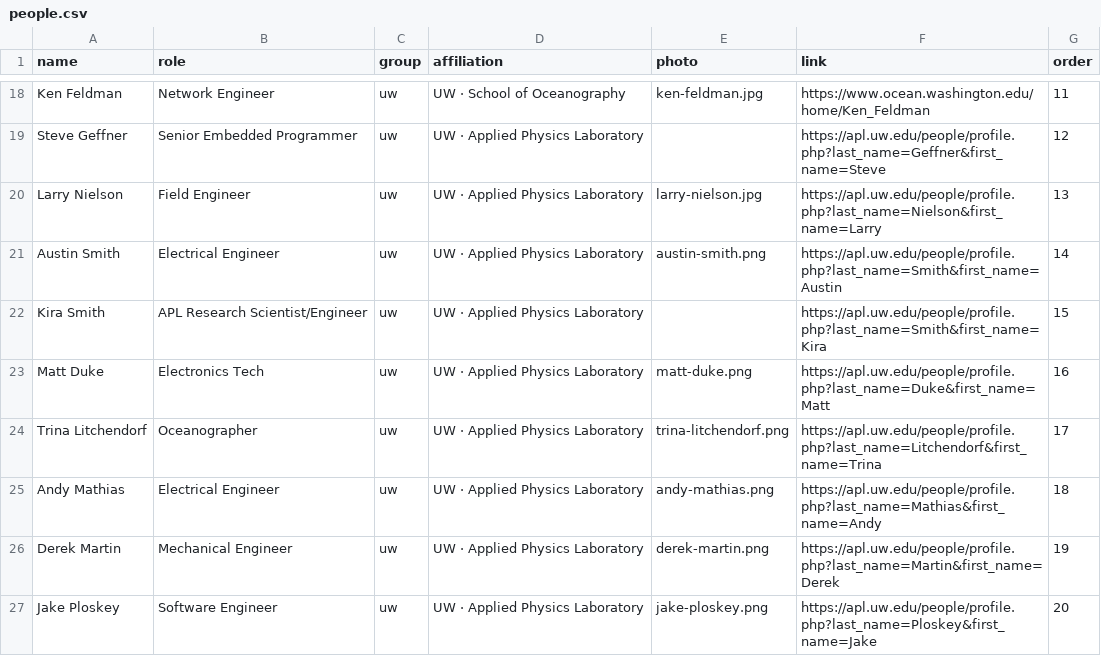
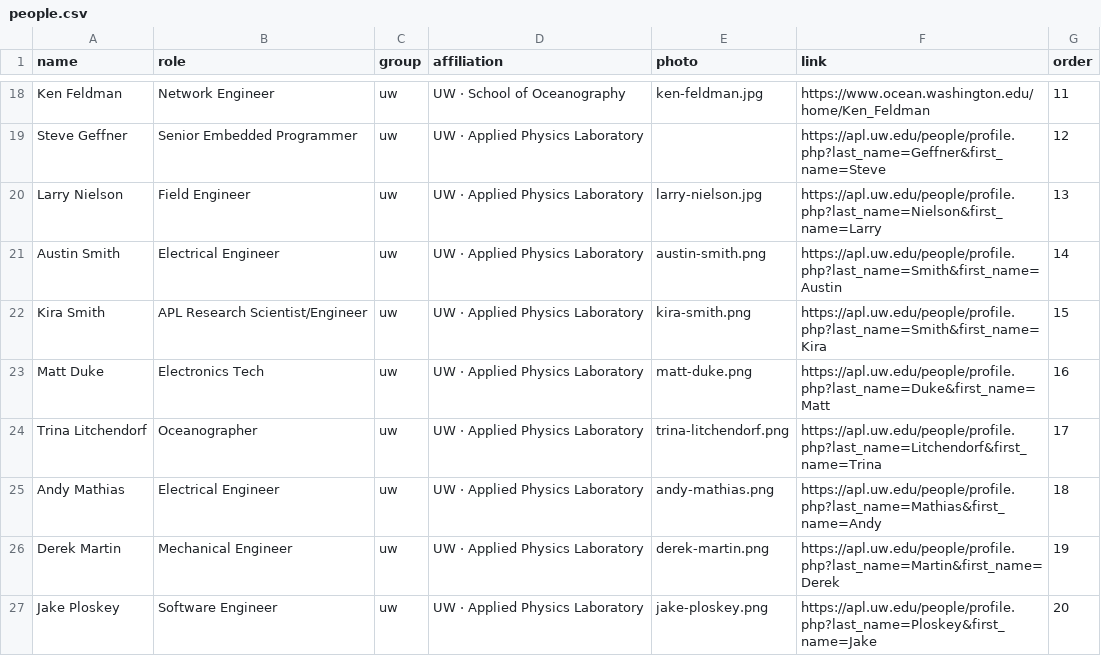
Before and after one commit to coszo-hub/coszo-hub.github.io, a CSV file: data/people.csv, drawn as a sheet; only a part is shown, gaps mark what is left out.

Commit message:
People: add Kira Smith photo

```diff
--- a/data/people.csv
+++ b/data/people.csv
@@ -21,3 +21,3 @@ Larry Nielson,Field Engineer,uw,UW · Applied Physics Laboratory,larry-nielson.j
 Austin Smith,Electrical Engineer,uw,UW · Applied Physics Laboratory,austin-smith.png,https://apl.uw.edu/people/profile.php?last_name=Smith&first_name=Austin,14
-Kira Smith,APL Research Scientist/Engineer,uw,UW · Applied Physics Laboratory,,https://apl.uw.edu/people/profile.php?last_name=Smith&first_name=Kira,15
+Kira Smith,APL Research Scientist/Engineer,uw,UW · Applied Physics Laboratory,kira-smith.png,https://apl.uw.edu/people/profile.php?last_name=Smith&first_name=Kira,15
 Matt Duke,Electronics Tech,uw,UW · Applied Physics Laboratory,matt-duke.png,https://apl.uw.edu/people/profile.php?last_name=Duke&first_name=Matt,16
```
Also changed, not shown: 2 other files.
